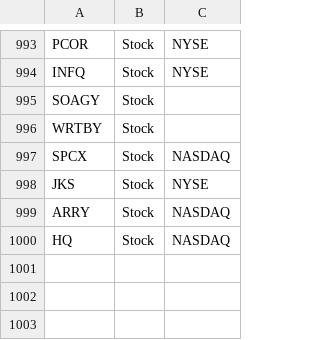
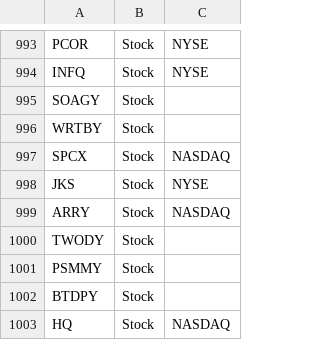
Before and after one commit to aport550/majorah-data, a CSV file: data/universe.csv, drawn as a sheet; only a part is shown, gaps mark what is left out; the diff names each change by its address in the sheet, - before the commit and + after, or states it on an @@ line.

Commit message:
Update universe.csv

```diff
--- a/data/universe.csv
+++ b/data/universe.csv
+row 1000: TWODY | Stock
+row 1001: PSMMY | Stock
+row 1002: BTDPY | Stock
```
